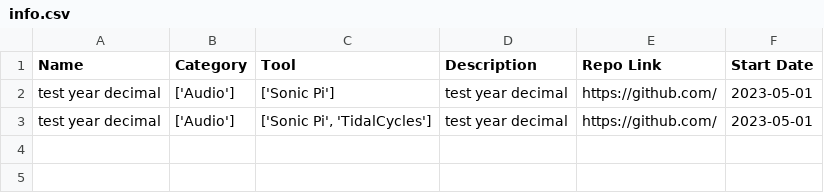
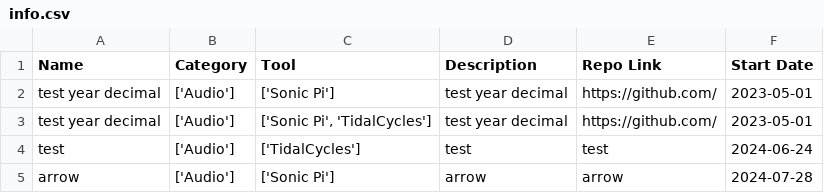
Before and after one commit to the-virtual-machine/livecoding.info, a CSV file: info.csv, drawn as a sheet; the diff names each change by its address in the sheet, - before the commit and + after, or states it on an @@ line.

Commit message:
fixed pandas arrow and whatnot errors

```diff
--- a/info.csv
+++ b/info.csv
+row 4: test | ['Audio'] | ['TidalCycles'] | test | test | 2024-06-24
+row 5: arrow | ['Audio'] | ['Sonic Pi'] | arrow | arrow | 2024-07-28
```
Also changed, not shown: 1 other file.
